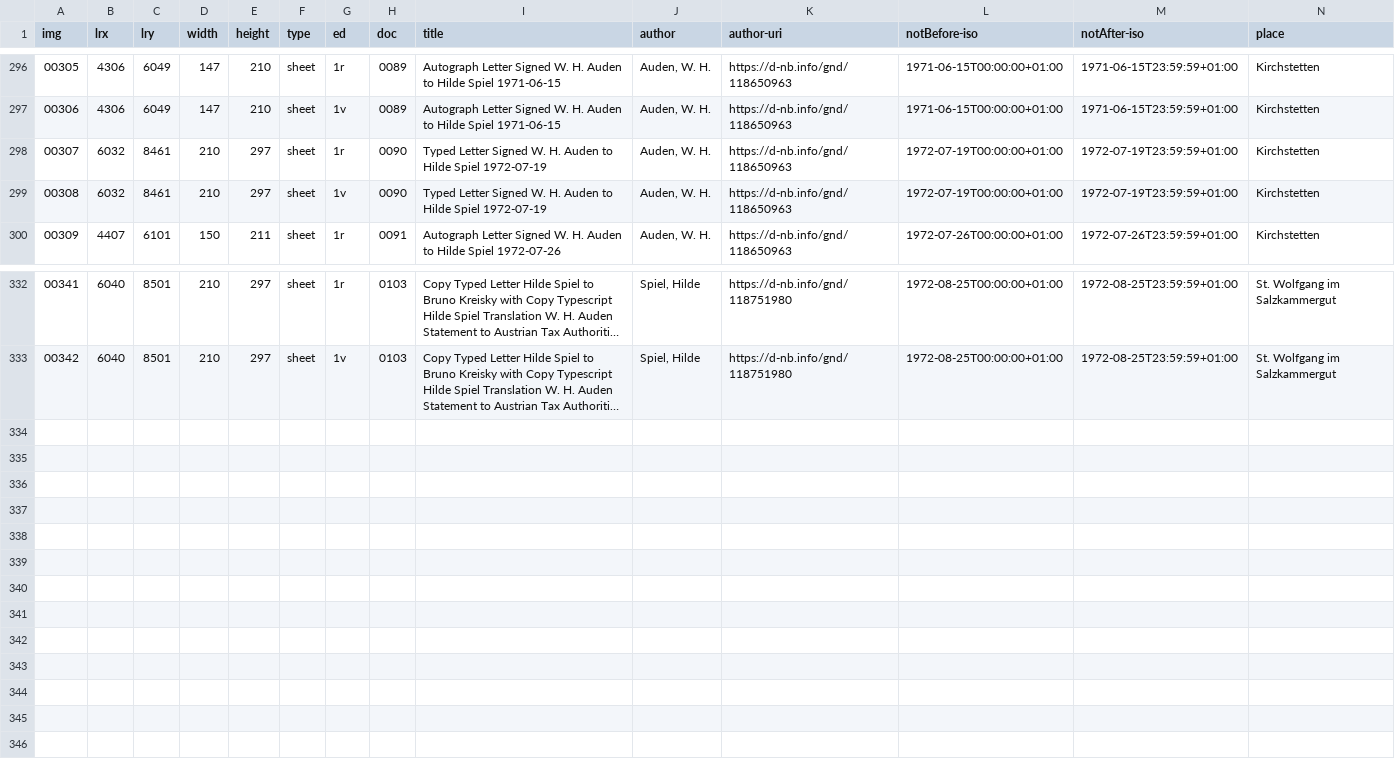
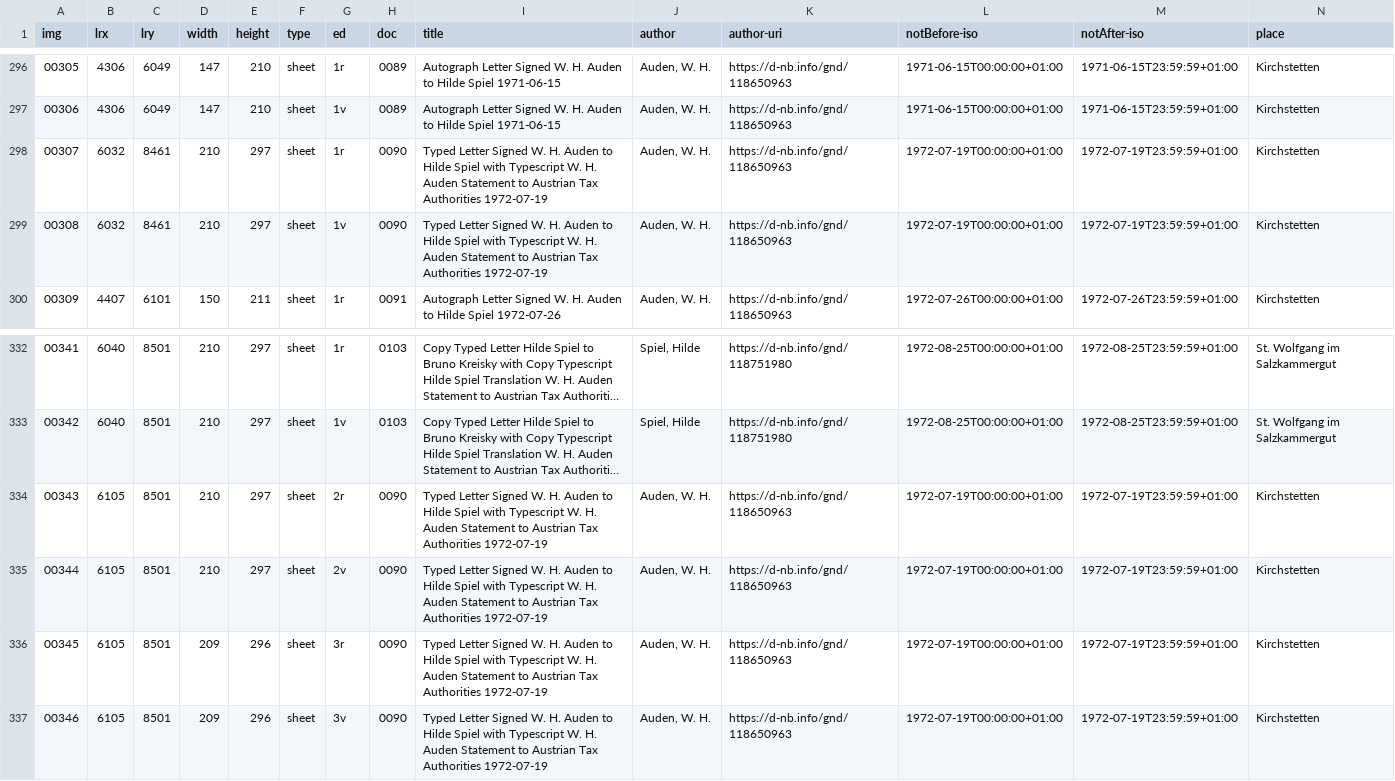
Before and after one commit to auden-in-austria-digital/aad-data, a CSV file: metadata/csv/input_img_id.csv, drawn as a sheet; only a part is shown, gaps mark what is left out; long unchanged cells end in …; rows hold the shown columns only; the diff names each change by its address in the sheet, - before the commit and + after, or states it on an @@ line.

Commit message:
create metadata 00343-00346; fix `title` values ll 298-9

```diff
--- a/metadata/csv/input_img_id.csv
+++ b/metadata/csv/input_img_id.csv
-I298:I299 (title): …Hilde Spiel 1972-07-19
+I298:I299 (title): …Hilde Spiel with Typescript W. H. Auden Statement to Austrian Tax Authorities 1972-07-19
+row 334: 00343 | 6105 | 8501 | 210 | 297 | sheet | 2r | 0090 | Typed Letter Signed W. H. Auden to Hilde Spiel with Typescript W. H. Auden Statement to Austrian Tax Authorities 1972-07-19 | Auden, W. H. | https://d-nb.info/gnd/118650963 | 1972-07-19T00:00:00+01:00 | 1972-07-19T23:59:59+01:00 | Kirchstetten
+row 335: 00344 | 6105 | 8501 | 210 | 297 | sheet | 2v | 0090 | Typed Letter Signed W. H. Auden to Hilde Spiel with Typescript W. H. Auden Statement to Austrian Tax Authorities 1972-07-19 | Auden, W. H. | https://d-nb.info/gnd/118650963 | 1972-07-19T00:00:00+01:00 | 1972-07-19T23:59:59+01:00 | Kirchstetten
+row 336: 00345 | 6105 | 8501 | 209 | 296 | sheet | 3r | 0090 | Typed Letter Signed W. H. Auden to Hilde Spiel with Typescript W. H. Auden Statement to Austrian Tax Authorities 1972-07-19 | Auden, W. H. | https://d-nb.info/gnd/118650963 | 1972-07-19T00:00:00+01:00 | 1972-07-19T23:59:59+01:00 | Kirchstetten
+row 337: 00346 | 6105 | 8501 | 209 | 296 | sheet | 3v | 0090 | Typed Letter Signed W. H. Auden to Hilde Spiel with Typescript W. H. Auden Statement to Austrian Tax Authorities 1972-07-19 | Auden, W. H. | https://d-nb.info/gnd/118650963 | 1972-07-19T00:00:00+01:00 | 1972-07-19T23:59:59+01:00 | Kirchstetten
```
